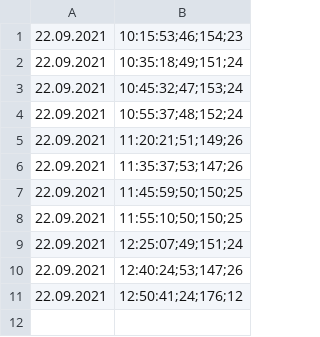
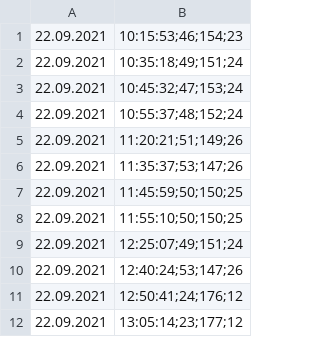
Before and after one commit to bloedboemmel/e4, a CSV file: today/e4NürnbergBelegung.csv, drawn as a sheet.

```diff
--- a/today/e4NürnbergBelegung.csv
+++ b/today/e4NürnbergBelegung.csv
@@ -11 +11,2 @@
 22.09.2021, 12:50:41;24;176;12
+22.09.2021, 13:05:14;23;177;12
```
Also changed, not shown: 4 other files.
